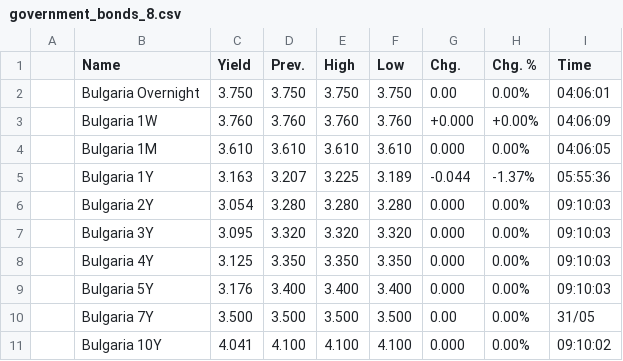
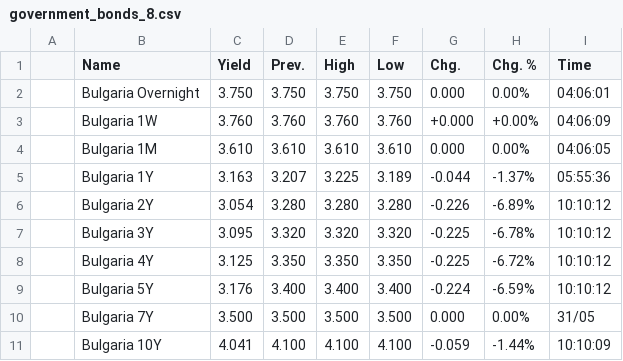
Before and after one commit to WhatMeansGithub/bravobravo, a CSV file: market files/government_bonds_8.csv, drawn as a sheet.

```diff
--- a/market files/government_bonds_8.csv
+++ b/market files/government_bonds_8.csv
@@ -1,3 +1,3 @@
 ,Name,Yield,Prev.,High,Low,Chg.,Chg. %,Time,
-,Bulgaria Overnight,3.750,3.750,3.750,3.750,0.00,0.00%,04:06:01,
+,Bulgaria Overnight,3.750,3.750,3.750,3.750,0.000,0.00%,04:06:01,
 ,Bulgaria 1W,3.760,3.760,3.760,3.760,+0.000,+0.00%,04:06:09,
@@ -5,7 +5,7 @@
 ,Bulgaria 1Y,3.163,3.207,3.225,3.189,-0.044,-1.37%,05:55:36,
-,Bulgaria 2Y,3.054,3.280,3.280,3.280,0.000,0.00%,09:10:03,
-,Bulgaria 3Y,3.095,3.320,3.320,3.320,0.000,0.00%,09:10:03,
-,Bulgaria 4Y,3.125,3.350,3.350,3.350,0.000,0.00%,09:10:03,
-,Bulgaria 5Y,3.176,3.400,3.400,3.400,0.000,0.00%,09:10:03,
-,Bulgaria 7Y,3.500,3.500,3.500,3.500,0.00,0.00%,31/05,
-,Bulgaria 10Y,4.041,4.100,4.100,4.100,0.000,0.00%,09:10:02,
+,Bulgaria 2Y,3.054,3.280,3.280,3.280,-0.226,-6.89%,10:10:12,
+,Bulgaria 3Y,3.095,3.320,3.320,3.320,-0.225,-6.78%,10:10:12,
+,Bulgaria 4Y,3.125,3.350,3.350,3.350,-0.225,-6.72%,10:10:12,
+,Bulgaria 5Y,3.176,3.400,3.400,3.400,-0.224,-6.59%,10:10:12,
+,Bulgaria 7Y,3.500,3.500,3.500,3.500,0.000,0.00%,31/05,
+,Bulgaria 10Y,4.041,4.100,4.100,4.100,-0.059,-1.44%,10:10:09,
```
Also changed, not shown: market files/exchange_rates_1.csv, market files/government_bonds_14.csv, 52 other files.
